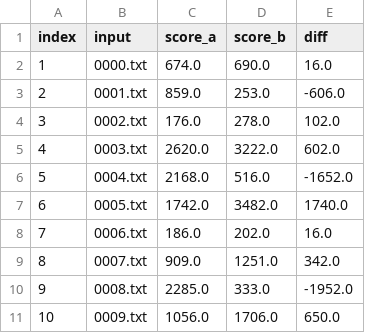
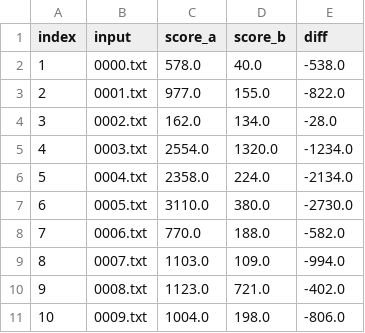
Before and after one commit to mumumu6/kyopro, a CSV file: atcoder/ahc/054/solver_comparison.csv, drawn as a sheet; only a part is shown; the diff covers the shown part only.

```diff
--- a/atcoder/ahc/054/solver_comparison.csv
+++ b/atcoder/ahc/054/solver_comparison.csv
@@ -1,11 +1,11 @@
 index,input,score_a,score_b,diff
-1,0000.txt,674.0,690.0,16.0
-2,0001.txt,859.0,253.0,-606.0
-3,0002.txt,176.0,278.0,102.0
-4,0003.txt,2620.0,3222.0,602.0
-5,0004.txt,2168.0,516.0,-1652.0
-6,0005.txt,1742.0,3482.0,1740.0
-7,0006.txt,186.0,202.0,16.0
-8,0007.txt,909.0,1251.0,342.0
-9,0008.txt,2285.0,333.0,-1952.0
-10,0009.txt,1056.0,1706.0,650.0
+1,0000.txt,578.0,40.0,-538.0
+2,0001.txt,977.0,155.0,-822.0
+3,0002.txt,162.0,134.0,-28.0
+4,0003.txt,2554.0,1320.0,-1234.0
+5,0004.txt,2358.0,224.0,-2134.0
+6,0005.txt,3110.0,380.0,-2730.0
+7,0006.txt,770.0,188.0,-582.0
+8,0007.txt,1103.0,109.0,-994.0
+9,0008.txt,1123.0,721.0,-402.0
+10,0009.txt,1004.0,198.0,-806.0
```
Also changed, not shown: 120 edited cells elsewhere in this file, 10 other files.
